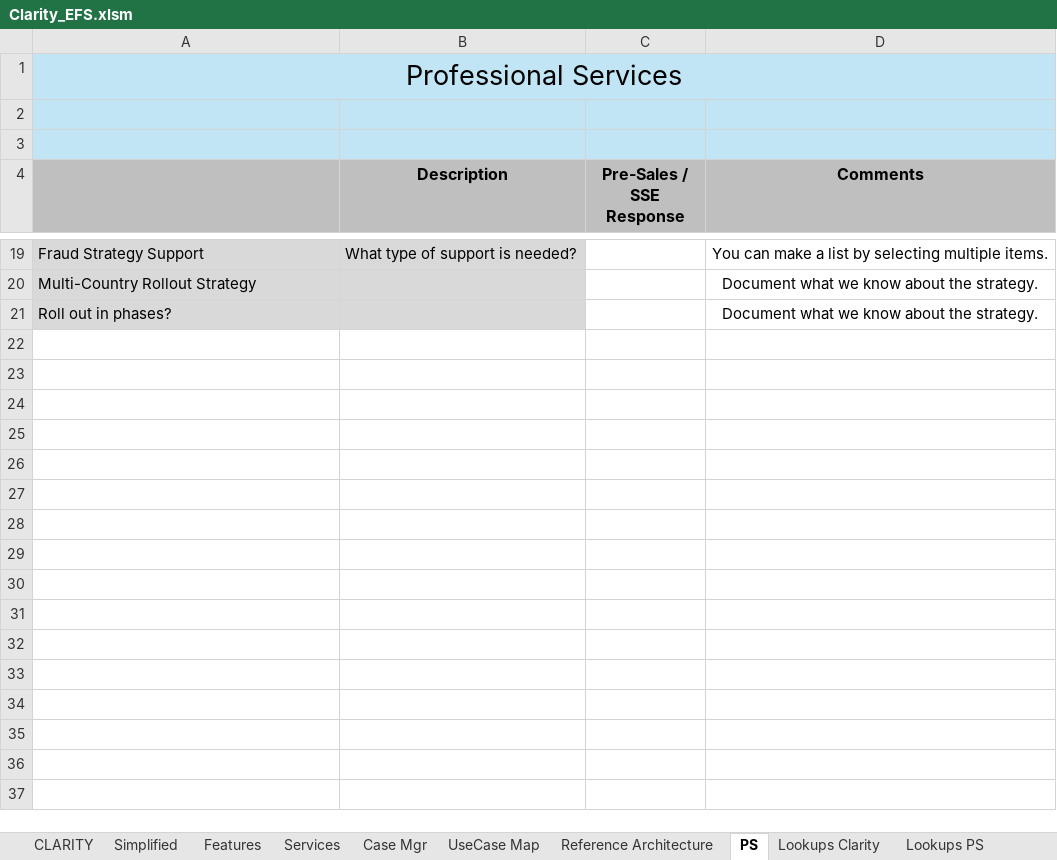
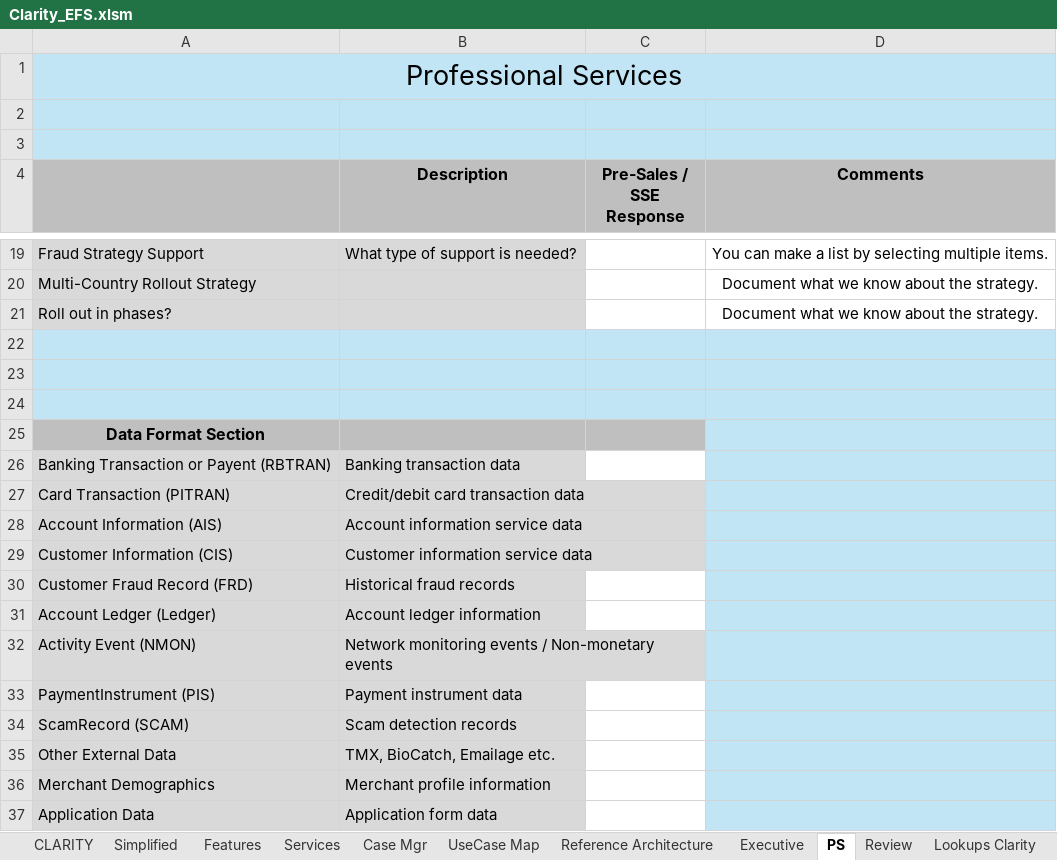
Before and after one commit to markeastwood1/Clarity_EFS, an Excel workbook: Clarity_EFS.xlsm, sheet PS, drawn as a sheet; only a part is shown, gaps mark what is left out; values as stored, in another font and other column widths than the file's, no borders; charts and pictures not drawn; the diff names each change by its address in the sheet, - before the commit and + after, or states it on an @@ line.

```diff
--- a/Clarity_EFS.xlsm (sheet PS)
+++ b/Clarity_EFS.xlsm (sheet PS)
@@ sheet tab unhidden: Executive @@
@@ sheet tab unhidden: Review @@
+row 22: (empty)
+row 23: (empty)
+row 24: (empty)
+row 25: Data Format Section
+row 26: Banking Transaction or Payent (RBTRAN) | Banking transaction data
+row 27: Card Transaction (PITRAN) | Credit/debit card transaction data
+row 28: Account Information (AIS) | Account information service data
+row 29: Customer Information (CIS) | Customer information service data
+row 30: Customer Fraud Record (FRD) | Historical fraud records
+row 31: Account Ledger (Ledger) | Account ledger information
+row 32: Activity Event (NMON) | Network monitoring events / Non-monetary events
+row 33: PaymentInstrument (PIS) | Payment instrument data
+row 34: ScamRecord (SCAM) | Scam detection records
+row 35: Other External Data | TMX, BioCatch, Emailage etc.
+row 36: Merchant Demographics | Merchant profile information
+row 37: Application Data | Application form data
```
Also changed, not shown: sheet CLARITY, sheet Lookups PS, sheet Lookups Clarity, hidden cells, charts or pictures, 1 other file.
